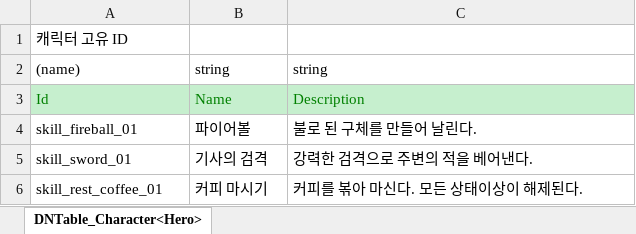
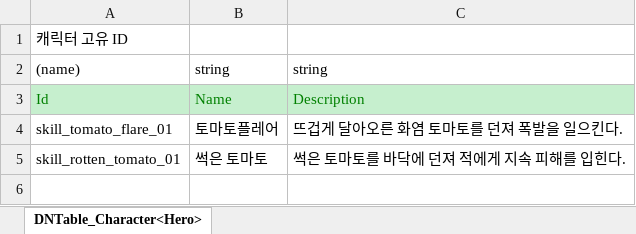
Before and after one commit to Mara41-9/2DProject, an Excel workbook: JsonConverter/ExcelFiles/Skill.xlsx, sheet DNTable_Character<Hero>, drawn as a sheet; values as stored, in another font and other column widths than the file's, no borders; removed rows and columns are numbered as before the commit, all else as after; the diff names each change by its address in the sheet, - before the commit and + after, or states it on an @@ line.

```diff
--- a/JsonConverter/ExcelFiles/Skill.xlsx (sheet DNTable_Character<Hero>)
+++ b/JsonConverter/ExcelFiles/Skill.xlsx (sheet DNTable_Character<Hero>)
-row 4: skill_fireball_01 | 파이어볼 | 불로 된 구체를 만들어 날린다.
-row 5: skill_sword_01 | 기사의 검격 | 강력한 검격으로 주변의 적을 베어낸다.
-row 6: skill_rest_coffee_01 | 커피 마시기 | 커피를 볶아 마신다. 모든 상태이상이 해제된다.
+row 4: skill_tomato_flare_01 | 토마토플레어 | 뜨겁게 달아오른 화염 토마토를 던져 폭발을 일으킨다.
+row 5: skill_rotten_tomato_01 | 썩은 토마토 | 썩은 토마토를 바닥에 던져 적에게 지속 피해를 입힌다.
```
Also changed, not shown: JsonConverter/ExcelFiles/Character.xlsx, 2 other files.
